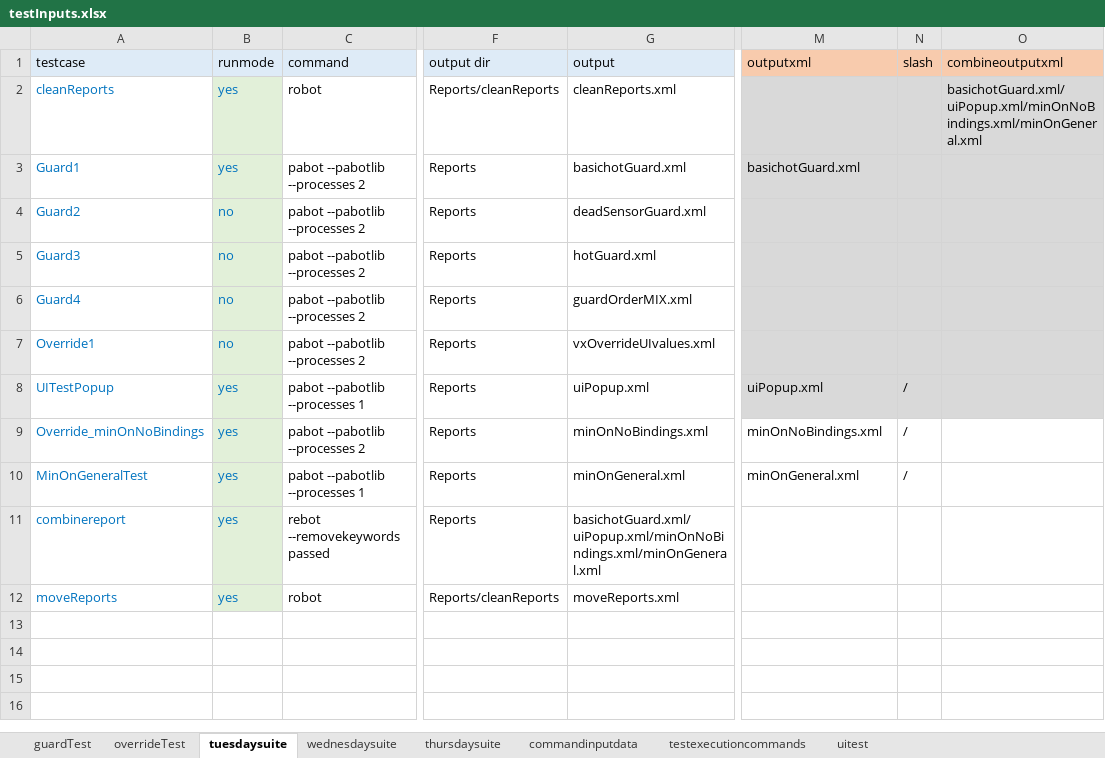
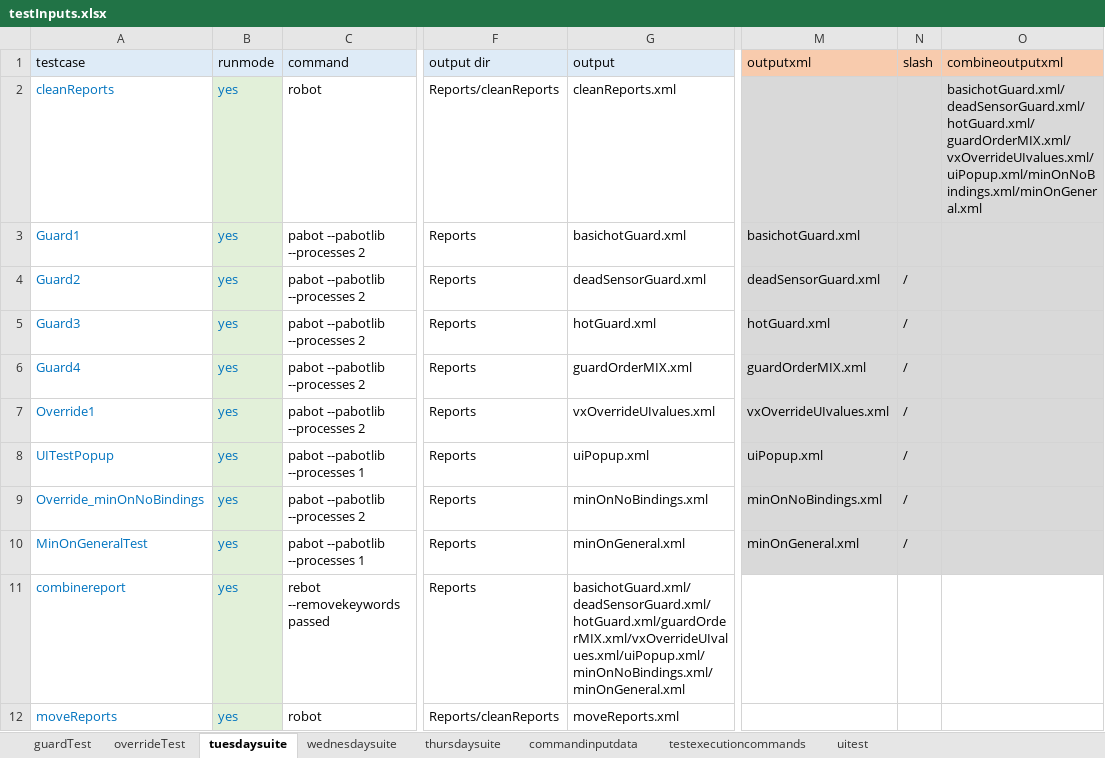
Before and after one commit to ananiac/AuQA, an Excel workbook: Inputs/testInputs.xlsx, sheet tuesdaysuite, drawn as a sheet; only a part is shown, gaps mark what is left out; values as stored, in another font and other column widths than the file's, no borders; the diff names each change by its address in the sheet, - before the commit and + after, or states it on an @@ line.

```diff
--- a/Inputs/testInputs.xlsx (sheet tuesdaysuite)
+++ b/Inputs/testInputs.xlsx (sheet tuesdaysuite)
-O2 (combineoutputxml): basichotGuard.xml/uiPopup.xml/minOnNoBindings.xml/minOnGeneral.xml
+O2 (combineoutputxml): basichotGuard.xml/deadSensorGuard.xml/hotGuard.xml/guardOrderMIX.xml/vxOverrideUIvalues.xml/uiPopup.xml/minOnNoBindings.xml/minOnGeneral.xml
-B4:B7 (runmode): no
+B4:B7 (runmode): yes
-M4 (outputxml): (empty)
+M4 (outputxml): deadSensorGuard.xml
-N4:N7 (slash): (empty)
+N4:N7 (slash): /
-M5 (outputxml): (empty)
+M5 (outputxml): hotGuard.xml
-M6 (outputxml): (empty)
+M6 (outputxml): guardOrderMIX.xml
-M7 (outputxml): (empty)
+M7 (outputxml): vxOverrideUIvalues.xml
-M9:O10 fill: none
+M9:O10 fill: #D9D9D9
-G11 (output): basichotGuard.xml/uiPopup.xml/minOnNoBindings.xml/minOnGeneral.xml
+G11 (output): basichotGuard.xml/deadSensorGuard.xml/hotGuard.xml/guardOrderMIX.xml/vxOverrideUIvalues.xml/uiPopup.xml/minOnNoBindings.xml/minOnGeneral.xml
```
Also changed, not shown: sheet wednesdaysuite, sheet thursdaysuite.
